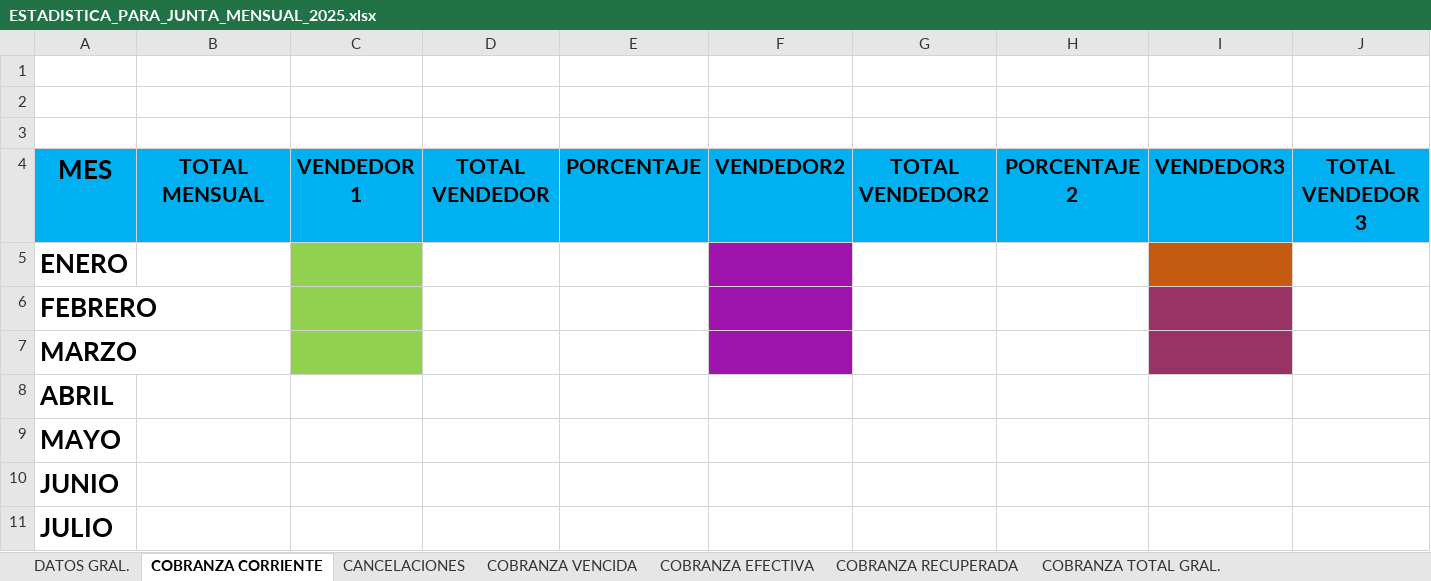
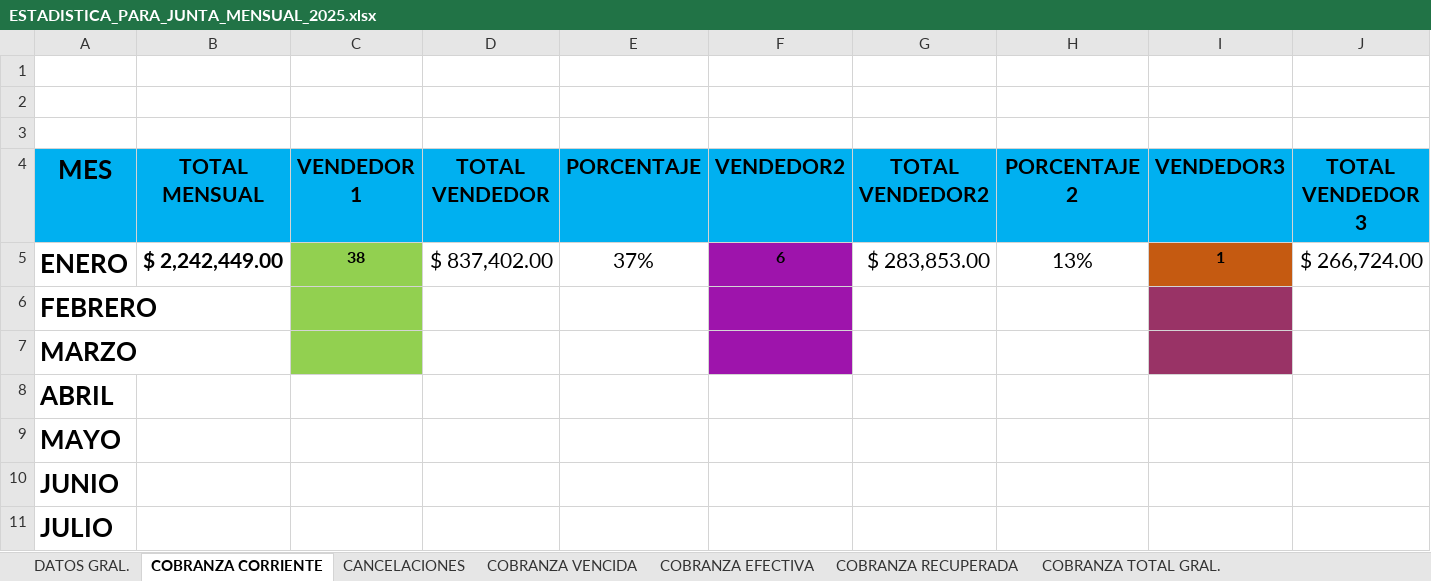
Before and after one commit to sunkwolf12-bit/luna, an Excel workbook: workspaces/cobranza/estadisticas/ESTADISTICA_PARA_JUNTA_MENSUAL_2025.xlsx, sheet COBRANZA CORRIENTE, drawn as a sheet; only a part is shown; values as stored, in another font and other column widths than the file's, no borders; table styles not drawn; removed rows and columns are numbered as before the commit, all else as after; rows hold the shown columns only; the diff names each change by its address in the sheet, - before the commit and + after, or states it on an @@ line.

```diff
--- a/workspaces/cobranza/estadisticas/ESTADISTICA_PARA_JUNTA_MENSUAL_2025.xlsx (sheet COBRANZA CORRIENTE)
+++ b/workspaces/cobranza/estadisticas/ESTADISTICA_PARA_JUNTA_MENSUAL_2025.xlsx (sheet COBRANZA CORRIENTE)
-row 5: ENERO
+row 5: ENERO | $ 2,242,449.00 | 38 | $ 837,402.00 | 37% | 6 | $ 283,853.00 | 13% | 1 | $ 266,724.00
```
Also changed, not shown: sheet COBRANZA VENCIDA, sheet CANCELACIONES, sheet COBRANZA RECUPERADA, sheet COBRANZA TOTAL GRAL., sheet COBRANZA EFECTIVA, sheet COBRANZA ADELANTADA F., 2 more sheets.
